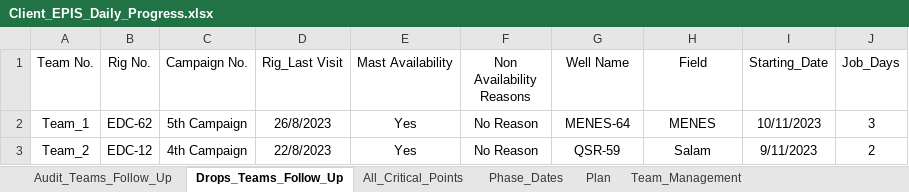
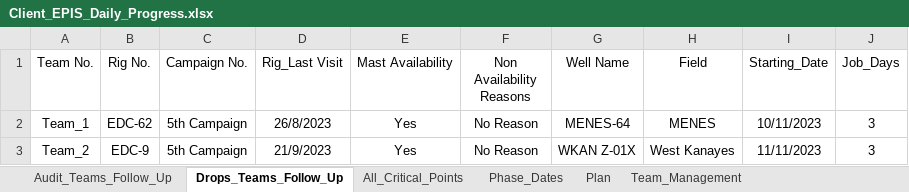
Before and after one commit to EPIS2023/KPC_EPIS_Follow_Up, an Excel workbook: Client_EPIS_Daily_Progress.xlsx, sheet Drops_Teams_Follow_Up, drawn as a sheet; values as stored, in another font and other column widths than the file's, no borders; the diff names each change by its address in the sheet, - before the commit and + after, or states it on an @@ line.

```diff
--- a/Client_EPIS_Daily_Progress.xlsx (sheet Drops_Teams_Follow_Up)
+++ b/Client_EPIS_Daily_Progress.xlsx (sheet Drops_Teams_Follow_Up)
-B3 (Rig No.): EDC-12
+B3 (Rig No.): EDC-9
-C3 (Campaign No.): 4th Campaign
+C3 (Campaign No.): 5th Campaign
-D3 (Rig_Last Visit): 22/8/2023
+D3 (Rig_Last Visit): 21/9/2023
-G3 (Well Name): QSR-59
+G3 (Well Name): WKAN Z-01X
-H3 (Field): Salam
+H3 (Field): West Kanayes
-I3 (Starting_Date): 9/11/2023
+I3 (Starting_Date): 11/11/2023
-J3 (Job_Days): 2
+J3 (Job_Days): 3
```
Also changed, not shown: sheet All_Critical_Points, sheet Team_Management, sheet Audit_Teams_Follow_Up, sheet Phase_Dates.
